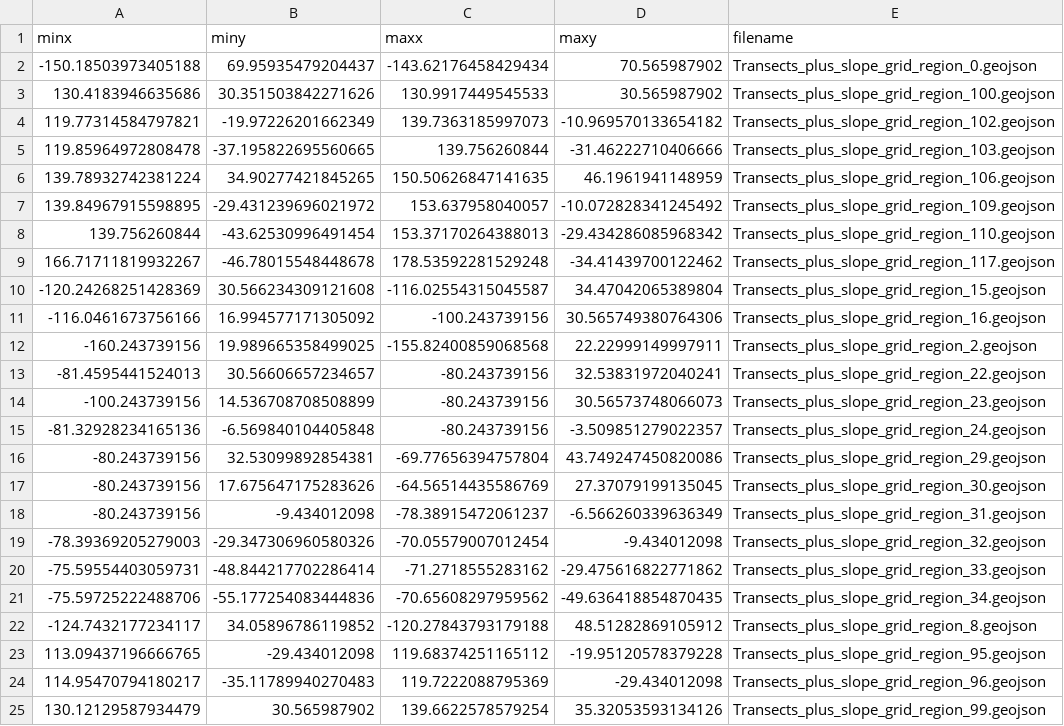
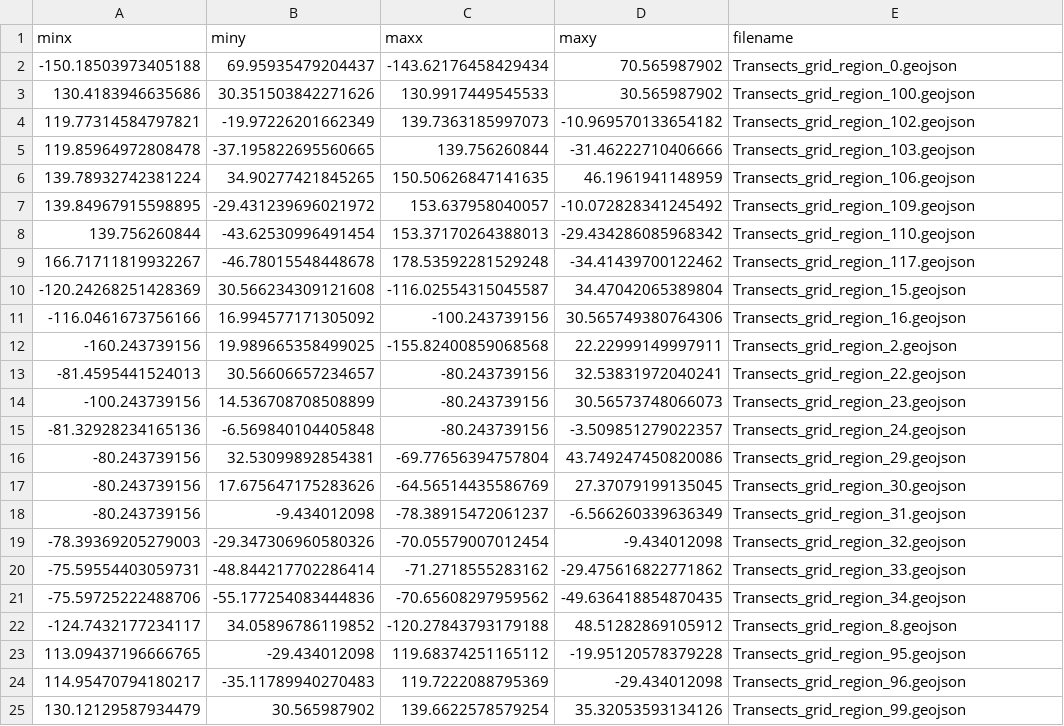
Before and after one commit to SatelliteShorelines/CoastSeg, a CSV file: src/coastseg/bounding_boxes/transects_bounding_boxes.csv, drawn as a sheet.

Commit message:
#134 rename new transects make backward compatible

```diff
--- a/src/coastseg/bounding_boxes/transects_bounding_boxes.csv
+++ b/src/coastseg/bounding_boxes/transects_bounding_boxes.csv
@@ -1,25 +1,25 @@
 minx,miny,maxx,maxy,filename
--150.18503973405188,69.95935479204437,-143.62176458429434,70.565987902,Transects_plus_slope_grid_region_0.geojson
-130.4183946635686,30.351503842271626,130.9917449545533,30.565987902,Transects_plus_slope_grid_region_100.geojson
-119.77314584797821,-19.97226201662349,139.7363185997073,-10.969570133654182,Transects_plus_slope_grid_region_102.geojson
-119.85964972808478,-37.195822695560665,139.756260844,-31.46222710406666,Transects_plus_slope_grid_region_103.geojson
-139.78932742381224,34.90277421845265,150.50626847141635,46.1961941148959,Transects_plus_slope_grid_region_106.geojson
-139.84967915598895,-29.431239696021972,153.637958040057,-10.072828341245492,Transects_plus_slope_grid_region_109.geojson
-139.756260844,-43.62530996491454,153.37170264388013,-29.434286085968342,Transects_plus_slope_grid_region_110.geojson
-166.71711819932267,-46.78015548448678,178.53592281529248,-34.41439700122462,Transects_plus_slope_grid_region_117.geojson
--120.24268251428369,30.566234309121608,-116.02554315045587,34.47042065389804,Transects_plus_slope_grid_region_15.geojson
--116.0461673756166,16.994577171305092,-100.243739156,30.565749380764306,Transects_plus_slope_grid_region_16.geojson
--160.243739156,19.989665358499025,-155.82400859068568,22.22999149997911,Transects_plus_slope_grid_region_2.geojson
--81.4595441524013,30.56606657234657,-80.243739156,32.53831972040241,Transects_plus_slope_grid_region_22.geojson
--100.243739156,14.536708708508899,-80.243739156,30.56573748066073,Transects_plus_slope_grid_region_23.geojson
--81.32928234165136,-6.569840104405848,-80.243739156,-3.509851279022357,Transects_plus_slope_grid_region_24.geojson
--80.243739156,32.53099892854381,-69.77656394757804,43.749247450820086,Transects_plus_slope_grid_region_29.geojson
--80.243739156,17.675647175283626,-64.56514435586769,27.37079199135045,Transects_plus_slope_grid_region_30.geojson
--80.243739156,-9.434012098,-78.38915472061237,-6.566260339636349,Transects_plus_slope_grid_region_31.geojson
--78.39369205279003,-29.347306960580326,-70.05579007012454,-9.434012098,Transects_plus_slope_grid_region_32.geojson
--75.59554403059731,-48.844217702286414,-71.2718555283162,-29.475616822771862,Transects_plus_slope_grid_region_33.geojson
--75.59725222488706,-55.177254083444836,-70.65608297959562,-49.636418854870435,Transects_plus_slope_grid_region_34.geojson
--124.7432177234117,34.05896786119852,-120.27843793179188,48.51282869105912,Transects_plus_slope_grid_region_8.geojson
-113.09437196666765,-29.434012098,119.68374251165112,-19.95120578379228,Transects_plus_slope_grid_region_95.geojson
-114.95470794180217,-35.11789940270483,119.7222088795369,-29.434012098,Transects_plus_slope_grid_region_96.geojson
-130.12129587934479,30.565987902,139.6622578579254,35.32053593134126,Transects_plus_slope_grid_region_99.geojson
+-150.18503973405188,69.95935479204437,-143.62176458429434,70.565987902,Transects_grid_region_0.geojson
+130.4183946635686,30.351503842271626,130.9917449545533,30.565987902,Transects_grid_region_100.geojson
+119.77314584797821,-19.97226201662349,139.7363185997073,-10.969570133654182,Transects_grid_region_102.geojson
+119.85964972808478,-37.195822695560665,139.756260844,-31.46222710406666,Transects_grid_region_103.geojson
+139.78932742381224,34.90277421845265,150.50626847141635,46.1961941148959,Transects_grid_region_106.geojson
+139.84967915598895,-29.431239696021972,153.637958040057,-10.072828341245492,Transects_grid_region_109.geojson
+139.756260844,-43.62530996491454,153.37170264388013,-29.434286085968342,Transects_grid_region_110.geojson
+166.71711819932267,-46.78015548448678,178.53592281529248,-34.41439700122462,Transects_grid_region_117.geojson
+-120.24268251428369,30.566234309121608,-116.02554315045587,34.47042065389804,Transects_grid_region_15.geojson
+-116.0461673756166,16.994577171305092,-100.243739156,30.565749380764306,Transects_grid_region_16.geojson
+-160.243739156,19.989665358499025,-155.82400859068568,22.22999149997911,Transects_grid_region_2.geojson
+-81.4595441524013,30.56606657234657,-80.243739156,32.53831972040241,Transects_grid_region_22.geojson
+-100.243739156,14.536708708508899,-80.243739156,30.56573748066073,Transects_grid_region_23.geojson
+-81.32928234165136,-6.569840104405848,-80.243739156,-3.509851279022357,Transects_grid_region_24.geojson
+-80.243739156,32.53099892854381,-69.77656394757804,43.749247450820086,Transects_grid_region_29.geojson
+-80.243739156,17.675647175283626,-64.56514435586769,27.37079199135045,Transects_grid_region_30.geojson
+-80.243739156,-9.434012098,-78.38915472061237,-6.566260339636349,Transects_grid_region_31.geojson
+-78.39369205279003,-29.347306960580326,-70.05579007012454,-9.434012098,Transects_grid_region_32.geojson
+-75.59554403059731,-48.844217702286414,-71.2718555283162,-29.475616822771862,Transects_grid_region_33.geojson
+-75.59725222488706,-55.177254083444836,-70.65608297959562,-49.636418854870435,Transects_grid_region_34.geojson
+-124.7432177234117,34.05896786119852,-120.27843793179188,48.51282869105912,Transects_grid_region_8.geojson
+113.09437196666765,-29.434012098,119.68374251165112,-19.95120578379228,Transects_grid_region_95.geojson
+114.95470794180217,-35.11789940270483,119.7222088795369,-29.434012098,Transects_grid_region_96.geojson
+130.12129587934479,30.565987902,139.6622578579254,35.32053593134126,Transects_grid_region_99.geojson
```
Also changed, not shown: 25 other files.
